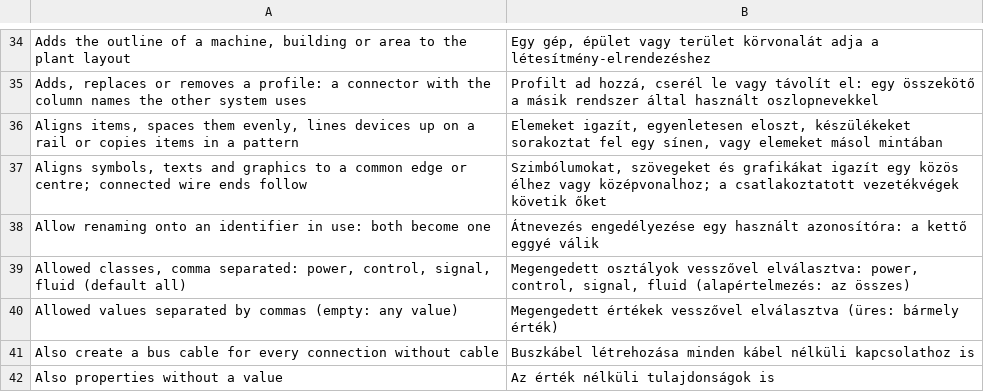
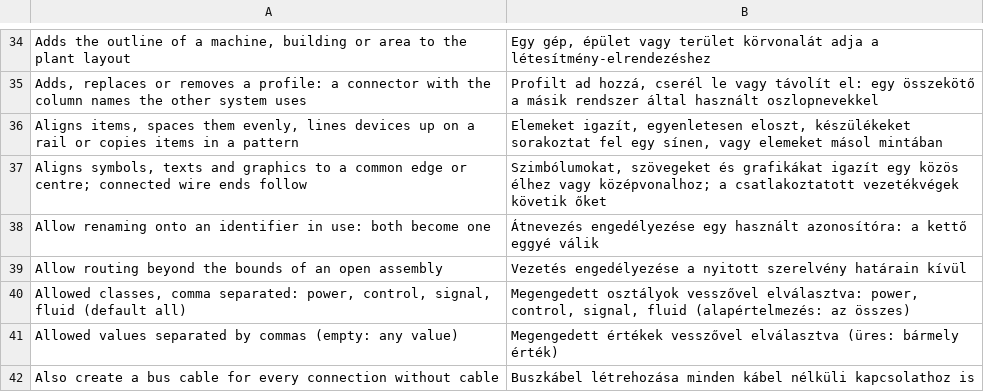
Before and after one commit to jessenic/OpenECraft, a TSV file: crates/openecraft-i18n/src/catalog/plugins/hu.tsv, drawn as a sheet; only a part is shown, gaps mark what is left out; the shorter side is filled out with more unchanged rows.

```diff
--- a/crates/openecraft-i18n/src/catalog/plugins/hu.tsv
+++ b/crates/openecraft-i18n/src/catalog/plugins/hu.tsv
@@ -38,2 +38,3 @@ Aligns symbols, texts and graphics to a common edge or centre; connected wire en
 Allow renaming onto an identifier in use: both become one	Átnevezés engedélyezése egy használt azonosítóra: a kettő eggyé válik
+Allow routing beyond the bounds of an open assembly	Vezetés engedélyezése a nyitott szerelvény határain kívül
 Allowed classes, comma separated: power, control, signal, fluid (default all)	Megengedett osztályok vesszővel elválasztva: power, control, signal, fluid (alapértelmezés: az összes)
```
Also changed, not shown: crates/openecraft-i18n/src/catalog/plugins/nl.tsv, crates/openecraft-i18n/src/catalog/plugins/required.tsv, 25 other files.
